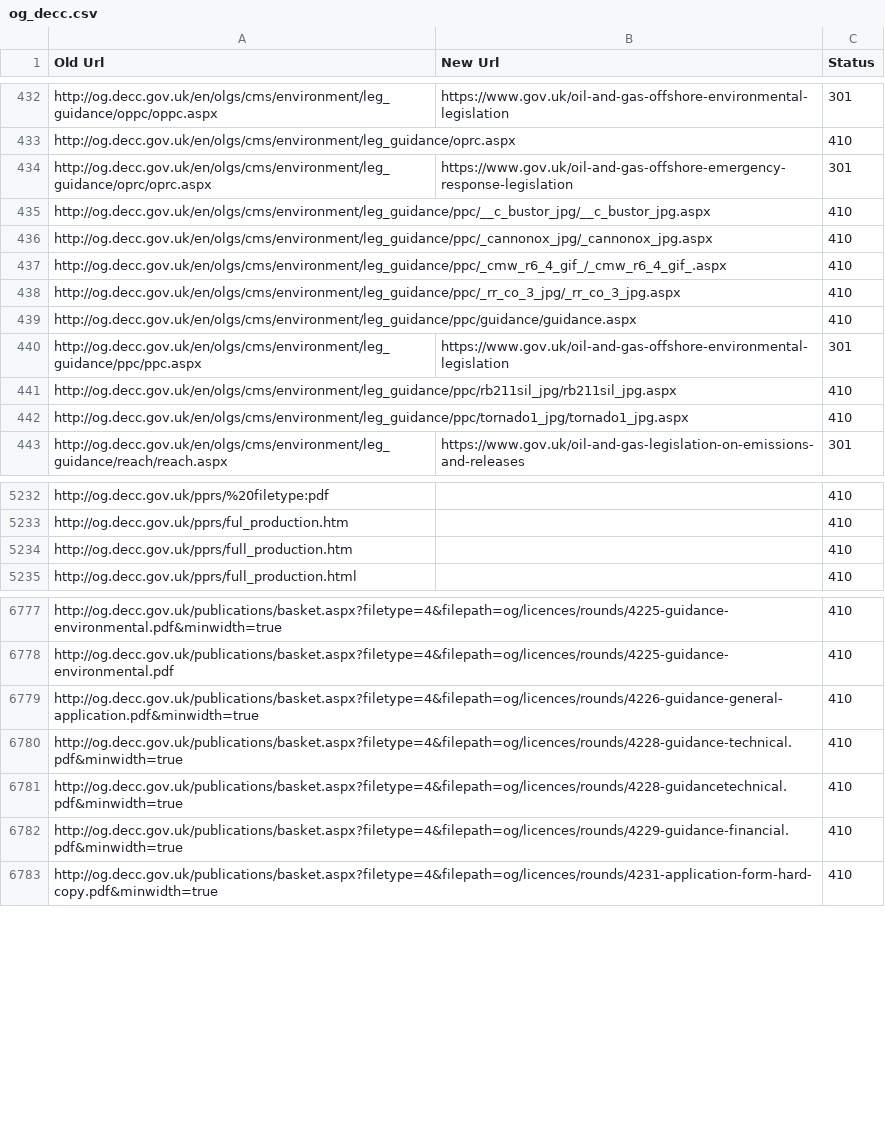
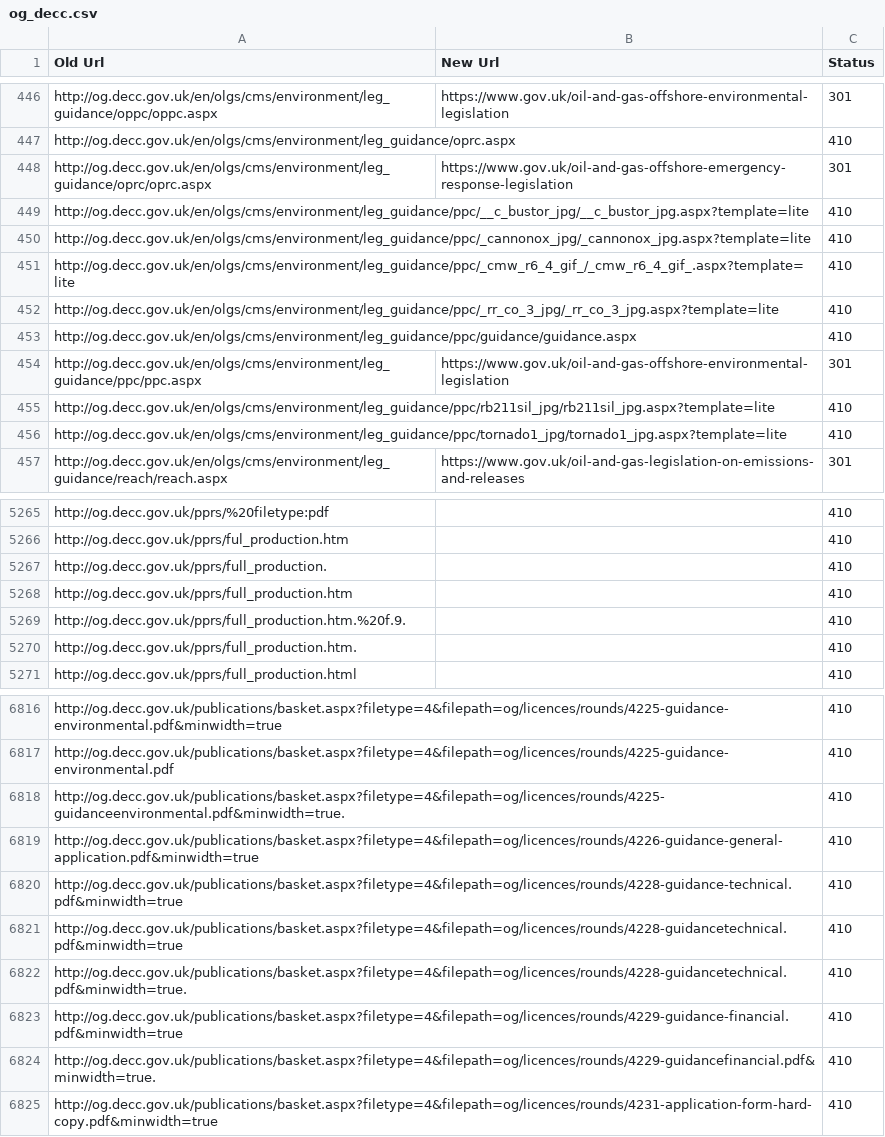
Before and after one commit to alphagov/transition-config, a CSV file: data/mappings/og_decc.csv, drawn as a sheet; only a part is shown, gaps mark what is left out; the diff covers the shown part only.

```diff
--- a/data/mappings/og_decc.csv
+++ b/data/mappings/og_decc.csv
@@ -434,10 +448,10 @@ http://og.decc.gov.uk/en/olgs/cms/environment/leg_guidance/oprc.aspx,,410
 http://og.decc.gov.uk/en/olgs/cms/environment/leg_guidance/oprc/oprc.aspx,https://www.gov.uk/oil-and-gas-offshore-emergency-response-legislation,301
-http://og.decc.gov.uk/en/olgs/cms/environment/leg_guidance/ppc/__c_bustor_jpg/__c_bustor_jpg.aspx,,410
-http://og.decc.gov.uk/en/olgs/cms/environment/leg_guidance/ppc/_cannonox_jpg/_cannonox_jpg.aspx,,410
-http://og.decc.gov.uk/en/olgs/cms/environment/leg_guidance/ppc/_cmw_r6_4_gif_/_cmw_r6_4_gif_.aspx,,410
-http://og.decc.gov.uk/en/olgs/cms/environment/leg_guidance/ppc/_rr_co_3_jpg/_rr_co_3_jpg.aspx,,410
+http://og.decc.gov.uk/en/olgs/cms/environment/leg_guidance/ppc/__c_bustor_jpg/__c_bustor_jpg.aspx?template=lite,,410
+http://og.decc.gov.uk/en/olgs/cms/environment/leg_guidance/ppc/_cannonox_jpg/_cannonox_jpg.aspx?template=lite,,410
+http://og.decc.gov.uk/en/olgs/cms/environment/leg_guidance/ppc/_cmw_r6_4_gif_/_cmw_r6_4_gif_.aspx?template=lite,,410
+http://og.decc.gov.uk/en/olgs/cms/environment/leg_guidance/ppc/_rr_co_3_jpg/_rr_co_3_jpg.aspx?template=lite,,410
 http://og.decc.gov.uk/en/olgs/cms/environment/leg_guidance/ppc/guidance/guidance.aspx,,410
 http://og.decc.gov.uk/en/olgs/cms/environment/leg_guidance/ppc/ppc.aspx,https://www.gov.uk/oil-and-gas-offshore-environmental-legislation,301
-http://og.decc.gov.uk/en/olgs/cms/environment/leg_guidance/ppc/rb211sil_jpg/rb211sil_jpg.aspx,,410
-http://og.decc.gov.uk/en/olgs/cms/environment/leg_guidance/ppc/tornado1_jpg/tornado1_jpg.aspx,,410
+http://og.decc.gov.uk/en/olgs/cms/environment/leg_guidance/ppc/rb211sil_jpg/rb211sil_jpg.aspx?template=lite,,410
+http://og.decc.gov.uk/en/olgs/cms/environment/leg_guidance/ppc/tornado1_jpg/tornado1_jpg.aspx?template=lite,,410
 http://og.decc.gov.uk/en/olgs/cms/environment/leg_guidance/reach/reach.aspx,https://www.gov.uk/oil-and-gas-legislation-on-emissions-and-releases,301
@@ -5233,3 +5266,6 @@ http://og.decc.gov.uk/pprs/%20filetype:pdf,,410
 http://og.decc.gov.uk/pprs/ful_production.htm,,410
+http://og.decc.gov.uk/pprs/full_production.,,410
 http://og.decc.gov.uk/pprs/full_production.htm,,410
+http://og.decc.gov.uk/pprs/full_production.htm.%20f.9.,,410
+http://og.decc.gov.uk/pprs/full_production.htm.,,410
 http://og.decc.gov.uk/pprs/full_production.html,,410
@@ -6778,2 +6817,3 @@ http://og.decc.gov.uk/publications/basket.aspx?filetype=4&filepath=og/licences/r
 http://og.decc.gov.uk/publications/basket.aspx?filetype=4&filepath=og/licences/rounds/4225-guidance-environmental.pdf,,410
+http://og.decc.gov.uk/publications/basket.aspx?filetype=4&filepath=og/licences/rounds/4225-guidanceenvironmental.pdf&minwidth=true.,,410
 http://og.decc.gov.uk/publications/basket.aspx?filetype=4&filepath=og/licences/rounds/4226-guidance-general-application.pdf&minwidth=true,,410
@@ -6781,3 +6821,5 @@ http://og.decc.gov.uk/publications/basket.aspx?filetype=4&filepath=og/licences/r
 http://og.decc.gov.uk/publications/basket.aspx?filetype=4&filepath=og/licences/rounds/4228-guidancetechnical.pdf&minwidth=true,,410
+http://og.decc.gov.uk/publications/basket.aspx?filetype=4&filepath=og/licences/rounds/4228-guidancetechnical.pdf&minwidth=true.,,410
 http://og.decc.gov.uk/publications/basket.aspx?filetype=4&filepath=og/licences/rounds/4229-guidance-financial.pdf&minwidth=true,,410
+http://og.decc.gov.uk/publications/basket.aspx?filetype=4&filepath=og/licences/rounds/4229-guidancefinancial.pdf&minwidth=true.,,410
 http://og.decc.gov.uk/publications/basket.aspx?filetype=4&filepath=og/licences/rounds/4231-application-form-hard-copy.pdf&minwidth=true,,410
```
Also changed, not shown: 40 added rows and 9 edited cells elsewhere in this file, data/mappings/ago.csv, data/mappings/bis.csv, 3 other files.
